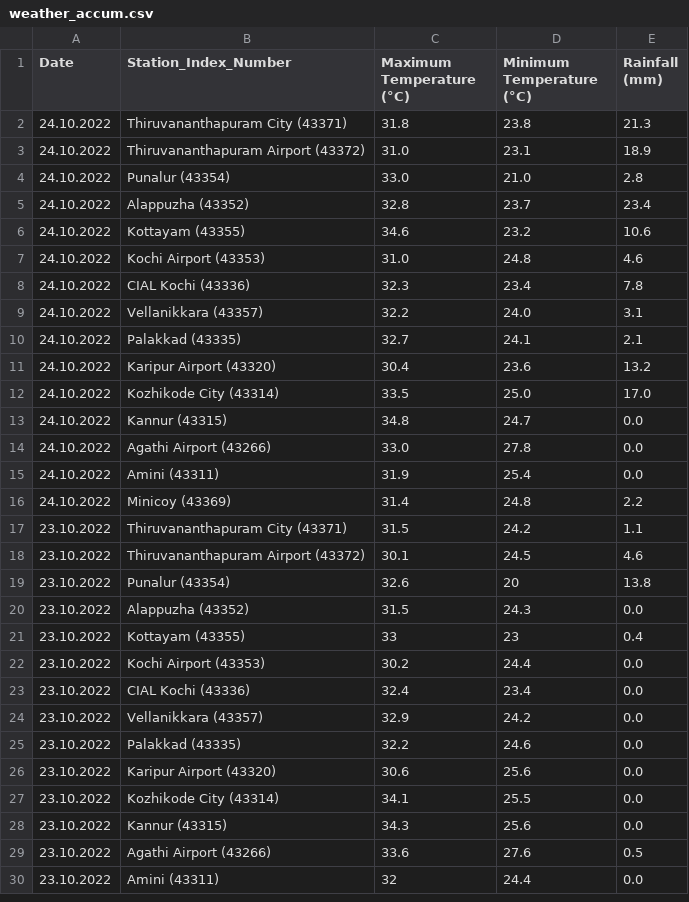
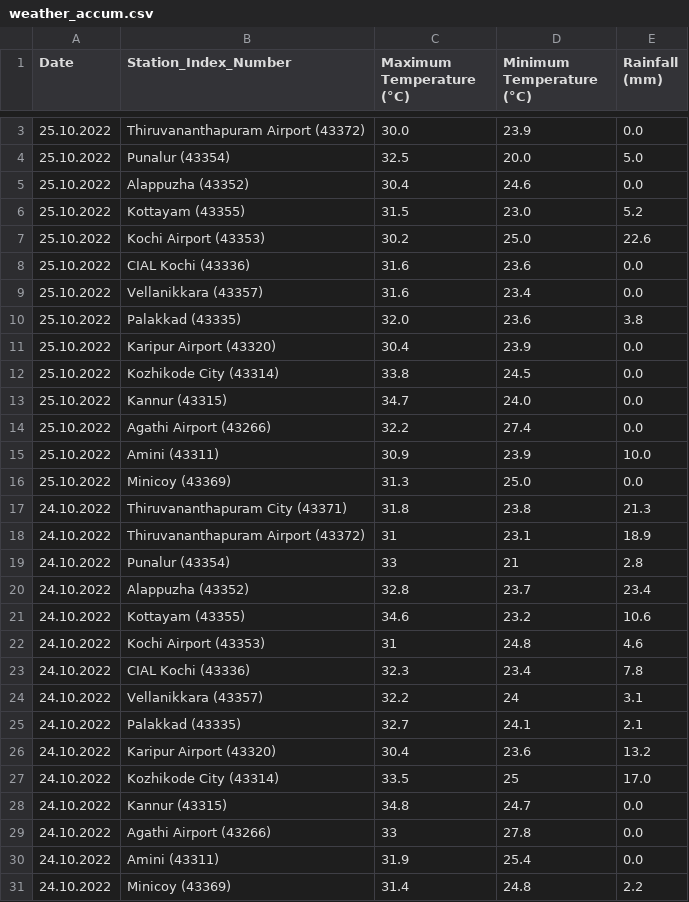
Before and after one commit to Open-Oven/kerala-weather-collector, a CSV file: data/weather_accum.csv, drawn as a sheet; only a part is shown, gaps mark what is left out; the shorter side is filled out with more unchanged rows; the diff covers the shown part only.

```diff
--- a/data/weather_accum.csv
+++ b/data/weather_accum.csv
@@ -2,14 +3,28 @@ Date,Station_Index_Number,Maximum Temperature (°C),Minimum Temperature (°C),Ra
+25.10.2022,Thiruvananthapuram Airport (43372),30.0,23.9,0.0
+25.10.2022,Punalur (43354),32.5,20.0,5.0
+25.10.2022,Alappuzha (43352),30.4,24.6,0.0
+25.10.2022,Kottayam (43355),31.5,23.0,5.2
+25.10.2022,Kochi Airport (43353),30.2,25.0,22.6
+25.10.2022,CIAL Kochi (43336),31.6,23.6,0.0
+25.10.2022,Vellanikkara (43357),31.6,23.4,0.0
+25.10.2022,Palakkad (43335),32.0,23.6,3.8
+25.10.2022,Karipur Airport (43320),30.4,23.9,0.0
+25.10.2022,Kozhikode City (43314),33.8,24.5,0.0
+25.10.2022,Kannur (43315),34.7,24.0,0.0
+25.10.2022,Agathi Airport (43266),32.2,27.4,0.0
+25.10.2022,Amini (43311),30.9,23.9,10.0
+25.10.2022,Minicoy (43369),31.3,25.0,0.0
 24.10.2022,Thiruvananthapuram City (43371),31.8,23.8,21.3
-24.10.2022,Thiruvananthapuram Airport (43372),31.0,23.1,18.9
-24.10.2022,Punalur (43354),33.0,21.0,2.8
+24.10.2022,Thiruvananthapuram Airport (43372),31,23.1,18.9
+24.10.2022,Punalur (43354),33,21,2.8
 24.10.2022,Alappuzha (43352),32.8,23.7,23.4
 24.10.2022,Kottayam (43355),34.6,23.2,10.6
-24.10.2022,Kochi Airport (43353),31.0,24.8,4.6
+24.10.2022,Kochi Airport (43353),31,24.8,4.6
 24.10.2022,CIAL Kochi (43336),32.3,23.4,7.8
-24.10.2022,Vellanikkara (43357),32.2,24.0,3.1
+24.10.2022,Vellanikkara (43357),32.2,24,3.1
 24.10.2022,Palakkad (43335),32.7,24.1,2.1
 24.10.2022,Karipur Airport (43320),30.4,23.6,13.2
-24.10.2022,Kozhikode City (43314),33.5,25.0,17.0
+24.10.2022,Kozhikode City (43314),33.5,25,17.0
 24.10.2022,Kannur (43315),34.8,24.7,0.0
-24.10.2022,Agathi Airport (43266),33.0,27.8,0.0
+24.10.2022,Agathi Airport (43266),33,27.8,0.0
 24.10.2022,Amini (43311),31.9,25.4,0.0
```
Also changed, not shown: 1 added row elsewhere in this file, 1 other file.
